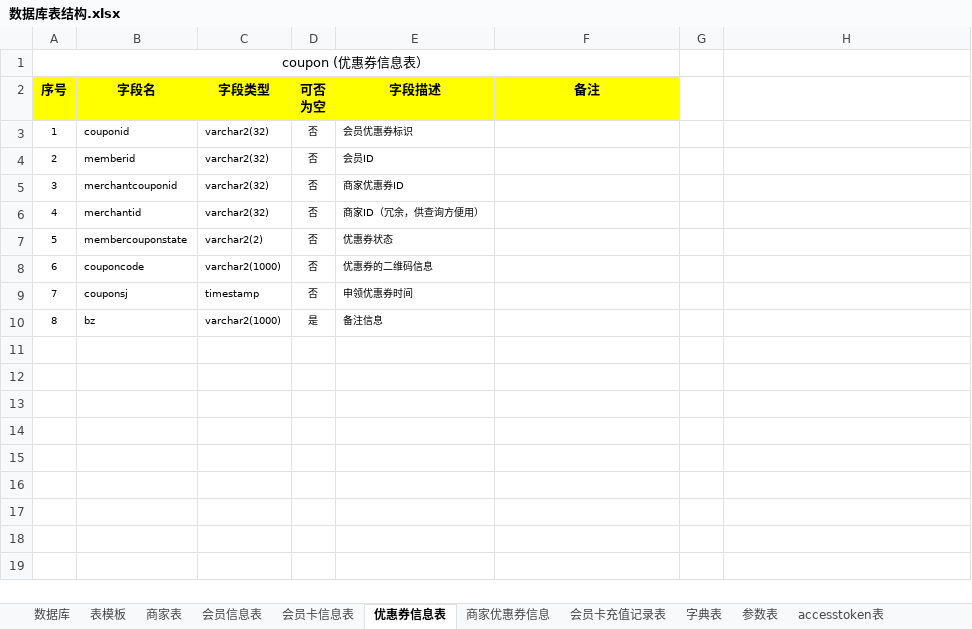
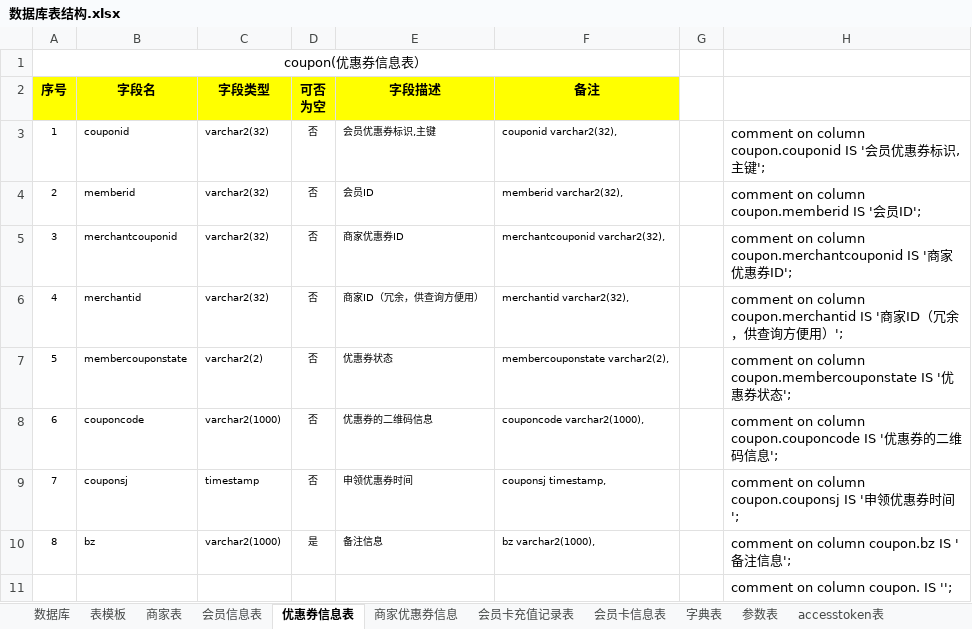
Before and after one commit to zhangxiaodang/wechatcard, an Excel workbook: document/数据库表结构.xlsx, sheet 优惠券信息表, drawn as a sheet; values as stored, in another font and other column widths than the file's, no borders; the diff names each change by its address in the sheet, - before the commit and + after, or states it on an @@ line.

```diff
--- a/document/数据库表结构.xlsx (sheet 优惠券信息表)
+++ b/document/数据库表结构.xlsx (sheet 优惠券信息表)
@@ sheet tab order changed: 数据库 | 表模板 | 商家表 | 会员信息表 | 优惠券信息表 | 商家优惠券信息 | 会员卡充值记录表 | 会员卡信息表 | 字典表 | 参数表 | accesstoken表 @@
@@ column A (序号) renumbered in row 1 @@
-E3 (字段描述): 会员优惠券标识
+E3 (字段描述): 会员优惠券标识,主键
-F3 (备注): (empty)
+F3 (备注): couponid varchar2(32),
-H3: (empty)
+H3: comment on column coupon.couponid IS '会员优惠券标识,主键';
-F4 (备注): (empty)
+F4 (备注): memberid varchar2(32),
-H4: (empty)
+H4: comment on column coupon.memberid IS '会员ID';
-F5 (备注): (empty)
+F5 (备注): merchantcouponid varchar2(32),
-H5: (empty)
+H5: comment on column coupon.merchantcouponid IS '商家优惠券ID';
-F6 (备注): (empty)
+F6 (备注): merchantid varchar2(32),
-H6: (empty)
+H6: comment on column coupon.merchantid IS '商家ID（冗余，供查询方便用）';
-F7 (备注): (empty)
+F7 (备注): membercouponstate varchar2(2),
-H7: (empty)
+H7: comment on column coupon.membercouponstate IS '优惠券状态';
-F8 (备注): (empty)
+F8 (备注): couponcode varchar2(1000),
-H8: (empty)
+H8: comment on column coupon.couponcode IS '优惠券的二维码信息';
-F9 (备注): (empty)
+F9 (备注): couponsj timestamp,
-H9: (empty)
+H9: comment on column coupon.couponsj IS '申领优惠券时间';
-F10 (备注): (empty)
+F10 (备注): bz varchar2(1000),
-H10: (empty)
+H10: comment on column coupon.bz IS '备注信息';
+row 11:  |  |  |  |  |  |  | comment on column coupon. IS '';
```
Also changed, not shown: sheet 商家表, sheet 会员信息表, sheet 数据库, formulas that keep their value, document/字典一览.xlsx.
